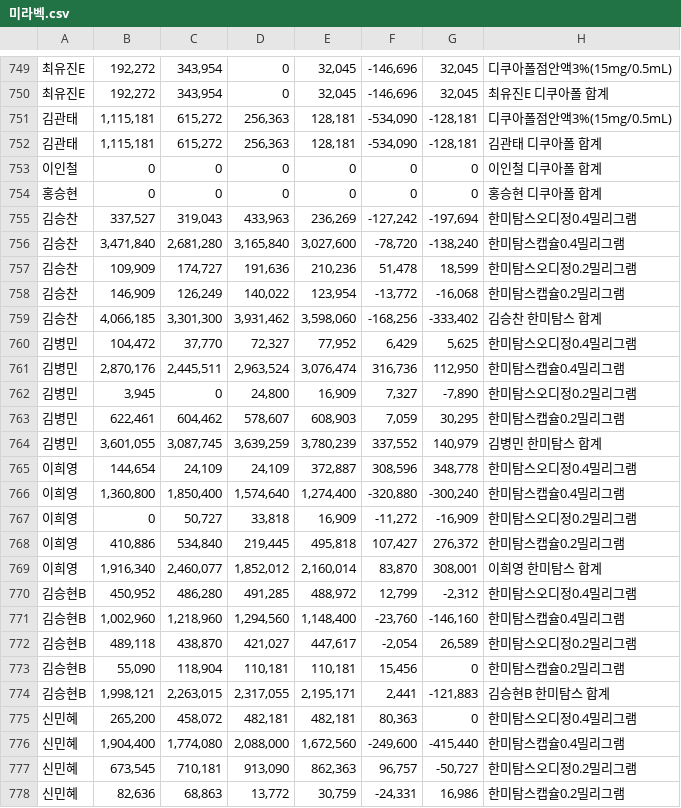
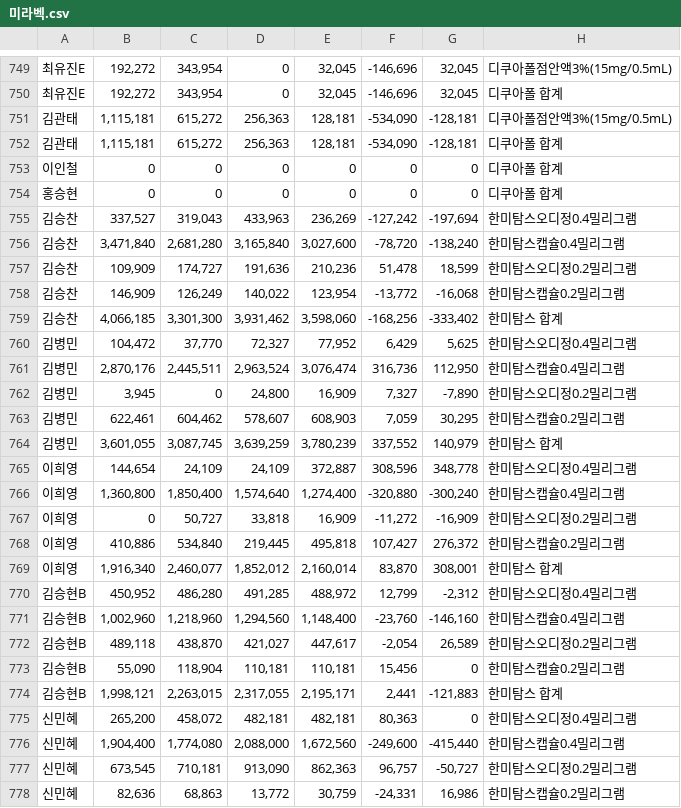
Before and after one commit to deglobalization/pyscript, a CSV file: data/미라벡.csv, drawn as a sheet; only a part is shown, gaps mark what is left out; the diff covers the shown part only.

```diff
--- a/data/미라벡.csv
+++ b/data/미라벡.csv
@@ -749,7 +749,7 @@
 최유진E,"192,272","343,954",0,"32,045","-146,696","32,045",디쿠아폴점안액3%(15mg/0.5mL)
-최유진E,"192,272","343,954",0,"32,045","-146,696","32,045",최유진E 디쿠아폴 합계
+최유진E,"192,272","343,954",0,"32,045","-146,696","32,045",디쿠아폴 합계
 김관태,"1,115,181","615,272","256,363","128,181","-534,090","-128,181",디쿠아폴점안액3%(15mg/0.5mL)
-김관태,"1,115,181","615,272","256,363","128,181","-534,090","-128,181",김관태 디쿠아폴 합계
-이인철,0,0,0,0,0,0,이인철 디쿠아폴 합계
-홍승현,0,0,0,0,0,0,홍승현 디쿠아폴 합계
+김관태,"1,115,181","615,272","256,363","128,181","-534,090","-128,181",디쿠아폴 합계
+이인철,0,0,0,0,0,0,디쿠아폴 합계
+홍승현,0,0,0,0,0,0,디쿠아폴 합계
 김승찬,"337,527","319,043","433,963","236,269","-127,242","-197,694",한미탐스오디정0.4밀리그램
@@ -758,3 +758,3 @@
 김승찬,"146,909","126,249","140,022","123,954","-13,772","-16,068",한미탐스캡슐0.2밀리그램
-김승찬,"4,066,185","3,301,300","3,931,462","3,598,060","-168,256","-333,402",김승찬 한미탐스 합계
+김승찬,"4,066,185","3,301,300","3,931,462","3,598,060","-168,256","-333,402",한미탐스 합계
 김병민,"104,472","37,770","72,327","77,952","6,429","5,625",한미탐스오디정0.4밀리그램
@@ -763,3 +763,3 @@
 김병민,"622,461","604,462","578,607","608,903","7,059","30,295",한미탐스캡슐0.2밀리그램
-김병민,"3,601,055","3,087,745","3,639,259","3,780,239","337,552","140,979",김병민 한미탐스 합계
+김병민,"3,601,055","3,087,745","3,639,259","3,780,239","337,552","140,979",한미탐스 합계
 이희영,"144,654","24,109","24,109","372,887","308,596","348,778",한미탐스오디정0.4밀리그램
@@ -768,3 +768,3 @@
 이희영,"410,886","534,840","219,445","495,818","107,427","276,372",한미탐스캡슐0.2밀리그램
-이희영,"1,916,340","2,460,077","1,852,012","2,160,014","83,870","308,001",이희영 한미탐스 합계
+이희영,"1,916,340","2,460,077","1,852,012","2,160,014","83,870","308,001",한미탐스 합계
 김승현B,"450,952","486,280","491,285","488,972","12,799","-2,312",한미탐스오디정0.4밀리그램
@@ -773,3 +773,3 @@
 김승현B,"55,090","118,904","110,181","110,181","15,456",0,한미탐스캡슐0.2밀리그램
-김승현B,"1,998,121","2,263,015","2,317,055","2,195,171","2,441","-121,883",김승현B 한미탐스 합계
+김승현B,"1,998,121","2,263,015","2,317,055","2,195,171","2,441","-121,883",한미탐스 합계
 신민혜,"265,200","458,072","482,181","482,181","80,363",0,한미탐스오디정0.4밀리그램
```
Also changed, not shown: 98 edited cells elsewhere in this file.
